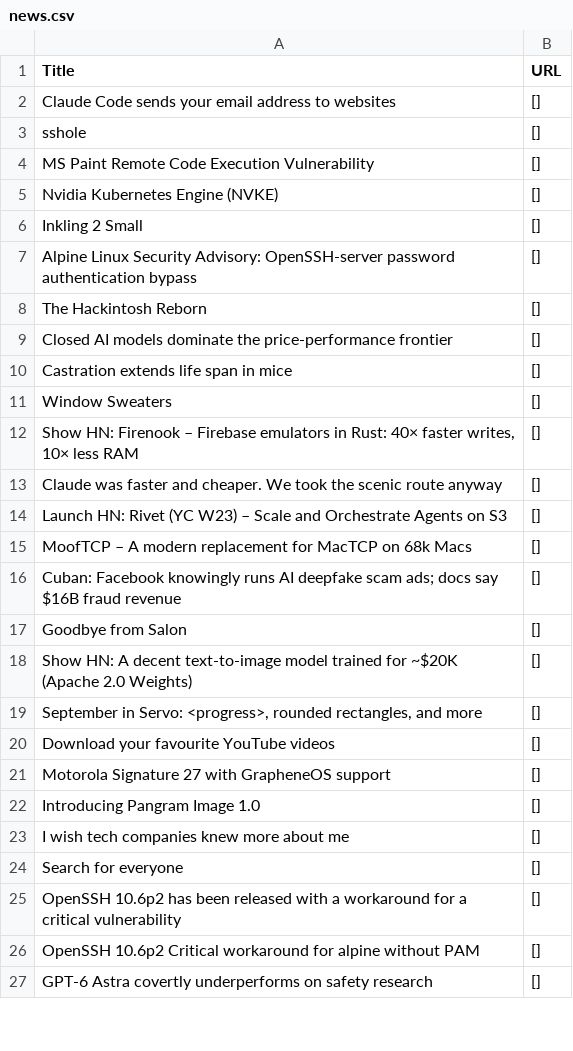
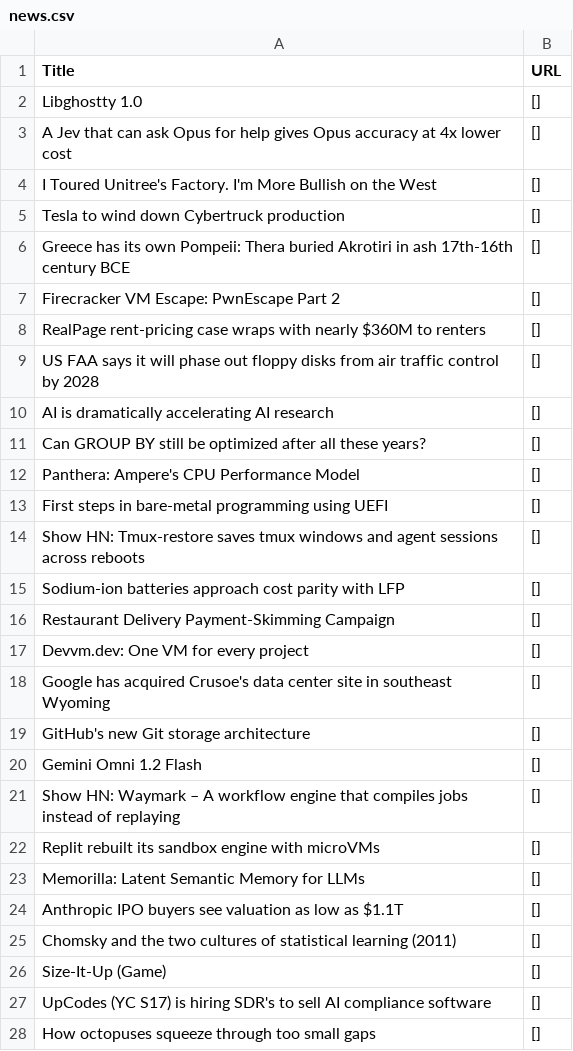
Before and after one commit to shawanhettiarachchi/hacker-news-scraper, a CSV file: news.csv, drawn as a sheet; only a part is shown; the diff covers the shown part only.

```diff
--- a/news.csv
+++ b/news.csv
@@ -1,27 +1,28 @@
 Title,URL
-Claude Code sends your email address to websites,[]
-sshole,[]
-MS Paint Remote Code Execution Vulnerability,[]
-Nvidia Kubernetes Engine (NVKE),[]
-Inkling 2 Small,[]
-Alpine Linux Security Advisory: OpenSSH-server password authentication bypass,[]
-The Hackintosh Reborn,[]
-Closed AI models dominate the price-performance frontier,[]
-Castration extends life span in mice,[]
-Window Sweaters,[]
-"Show HN: Firenook – Firebase emulators in Rust: 40× faster writes, 10× less RAM",[]
-Claude was faster and cheaper. We took the scenic route anyway,[]
-Launch HN: Rivet (YC W23) – Scale and Orchestrate Agents on S3,[]
-MoofTCP – A modern replacement for MacTCP on 68k Macs,[]
-Cuban: Facebook knowingly runs AI deepfake scam ads; docs say $16B fraud revenue,[]
-Goodbye from Salon,[]
-Show HN: A decent text-to-image model trained for ~$20K (Apache 2.0 Weights),[]
-"September in Servo: <progress>, rounded rectangles, and more",[]
-Download your favourite YouTube videos,[]
-Motorola Signature 27 with GrapheneOS support,[]
-Introducing Pangram Image 1.0,[]
-I wish tech companies knew more about me,[]
-Search for everyone,[]
-OpenSSH 10.6p2 has been released with a workaround for a critical vulnerability,[]
-OpenSSH 10.6p2 Critical workaround for alpine without PAM,[]
-GPT-6 Astra covertly underperforms on safety research,[]
+Libghostty 1.0,[]
+A Jev that can ask Opus for help gives Opus accuracy at 4x lower cost,[]
+I Toured Unitree's Factory. I'm More Bullish on the West,[]
+Tesla to wind down Cybertruck production,[]
+Greece has its own Pompeii: Thera buried Akrotiri in ash 17th-16th century BCE,[]
+Firecracker VM Escape: PwnEscape Part 2,[]
+RealPage rent-pricing case wraps with nearly $360M to renters,[]
+US FAA says it will phase out floppy disks from air traffic control by 2028,[]
+AI is dramatically accelerating AI research,[]
+Can GROUP BY still be optimized after all these years?,[]
+Panthera: Ampere's CPU Performance Model,[]
+First steps in bare-metal programming using UEFI,[]
+Show HN: Tmux-restore saves tmux windows and agent sessions across reboots,[]
+Sodium-ion batteries approach cost parity with LFP,[]
+Restaurant Delivery Payment-Skimming Campaign,[]
+Devvm.dev: One VM for every project,[]
+Google has acquired Crusoe's data center site in southeast Wyoming,[]
+GitHub's new Git storage architecture,[]
+Gemini Omni 1.2 Flash,[]
+Show HN: Waymark – A workflow engine that compiles jobs instead of replaying,[]
+Replit rebuilt its sandbox engine with microVMs,[]
+Memorilla: Latent Semantic Memory for LLMs,[]
+Anthropic IPO buyers see valuation as low as $1.1T,[]
+Chomsky and the two cultures of statistical learning (2011),[]
+Size-It-Up (Game),[]
+UpCodes (YC S17) is hiring SDR's to sell AI compliance software,[]
+How octopuses squeeze through too small gaps,[]
```
Also changed, not shown: 1 removed row and 3 edited cells elsewhere in this file.
